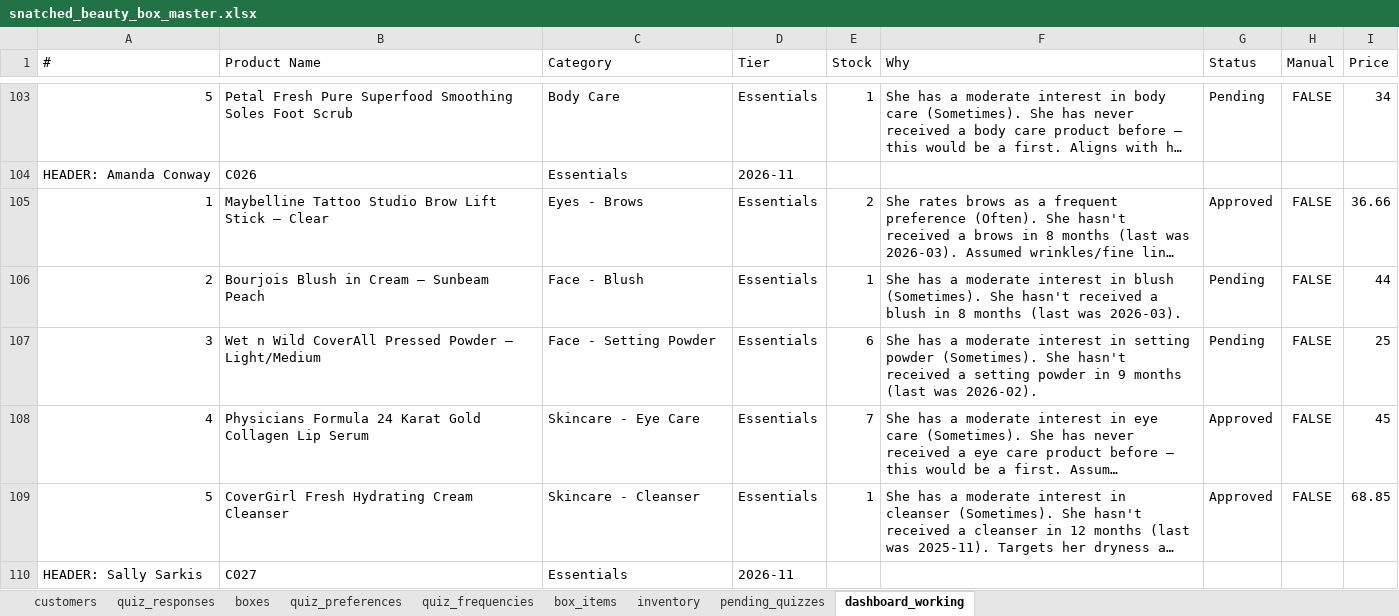
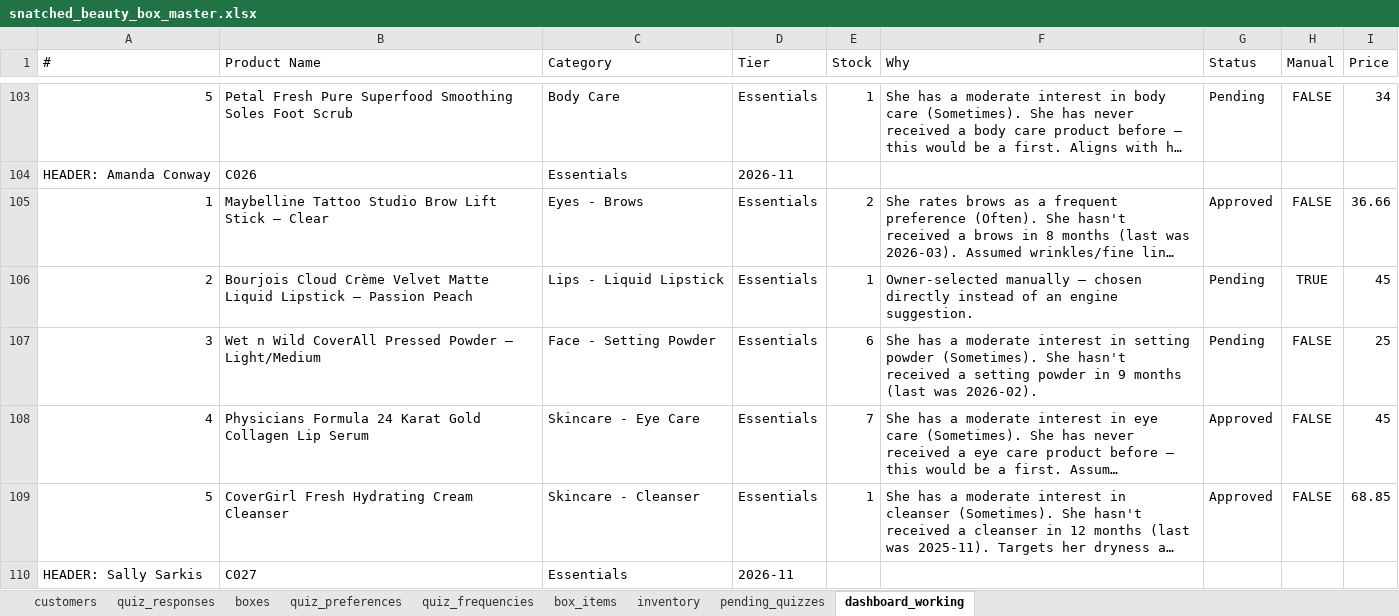
Before and after one commit to anisanaeem2994-bot/snatched-recommend-engine, an Excel workbook: snatched_beauty_box_master.xlsx, sheet dashboard_working, drawn as a sheet; only a part is shown, gaps mark what is left out; long unchanged cells end in …; values as stored, in another font and other column widths than the file's, no borders; the diff names each change by its address in the sheet, - before the commit and + after, or states it on an @@ line.

Commit message:
Auto-save after approval/change

```diff
--- a/snatched_beauty_box_master.xlsx (sheet dashboard_working)
+++ b/snatched_beauty_box_master.xlsx (sheet dashboard_working)
-B106 (Product Name): Bourjois Blush in Cream – Sunbeam Peach
+B106 (Product Name): Bourjois Cloud Crème Velvet Matte Liquid Lipstick – Passion Peach
-C106 (Category): Face - Blush
+C106 (Category): Lips - Liquid Lipstick
-F106 (Why): She has a moderate interest in blush (Sometimes). She hasn't received a blush in 8 months (last was 2026-03).
+F106 (Why): Owner-selected manually — chosen directly instead of an engine suggestion.
-H106 (Manual): FALSE
+H106 (Manual): TRUE
-I106 (Price): 44
+I106 (Price): 45
```
